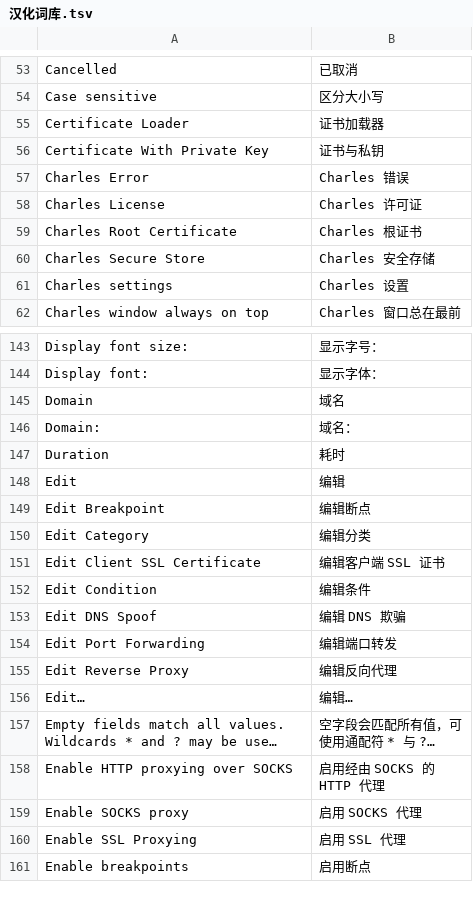
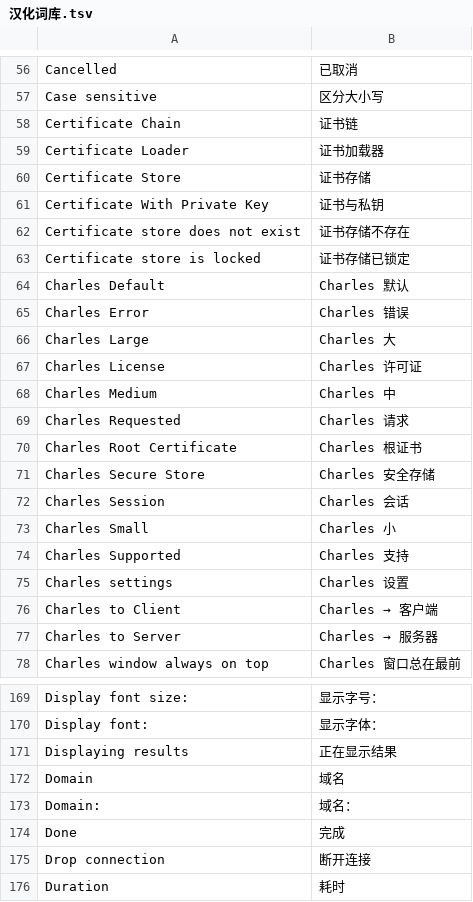
Before and after one commit to lieovoa-hue/charles-cn, a TSV file: tools/汉化词库.tsv, drawn as a sheet; only a part is shown, gaps mark what is left out; the shorter side is filled out with more unchanged rows; long unchanged cells end in …; the diff covers the shown part only; the diff names each change by its address in the sheet, - before the commit and + after, or states it on an @@ line.

```diff
--- a/tools/汉化词库.tsv
+++ b/tools/汉化词库.tsv
+row 58: Certificate Chain | 证书链
+row 60: Certificate Store | 证书存储
+row 62: Certificate store does not exist | 证书存储不存在
+row 63: Certificate store is locked | 证书存储已锁定
+row 64: Charles Default | Charles 默认
+row 66: Charles Large | Charles 大
+row 68: Charles Medium | Charles 中
+row 69: Charles Requested | Charles 请求
+row 72: Charles Session | Charles 会话
+row 73: Charles Small | Charles 小
+row 74: Charles Supported | Charles 支持
+row 76: Charles to Client | Charles → 客户端
+row 77: Charles to Server | Charles → 服务器
+row 171: Displaying results | 正在显示结果
+row 174: Done | 完成
+row 175: Drop connection | 断开连接
```
Also changed, not shown: 78 added rows elsewhere in this file, 2 other files.
